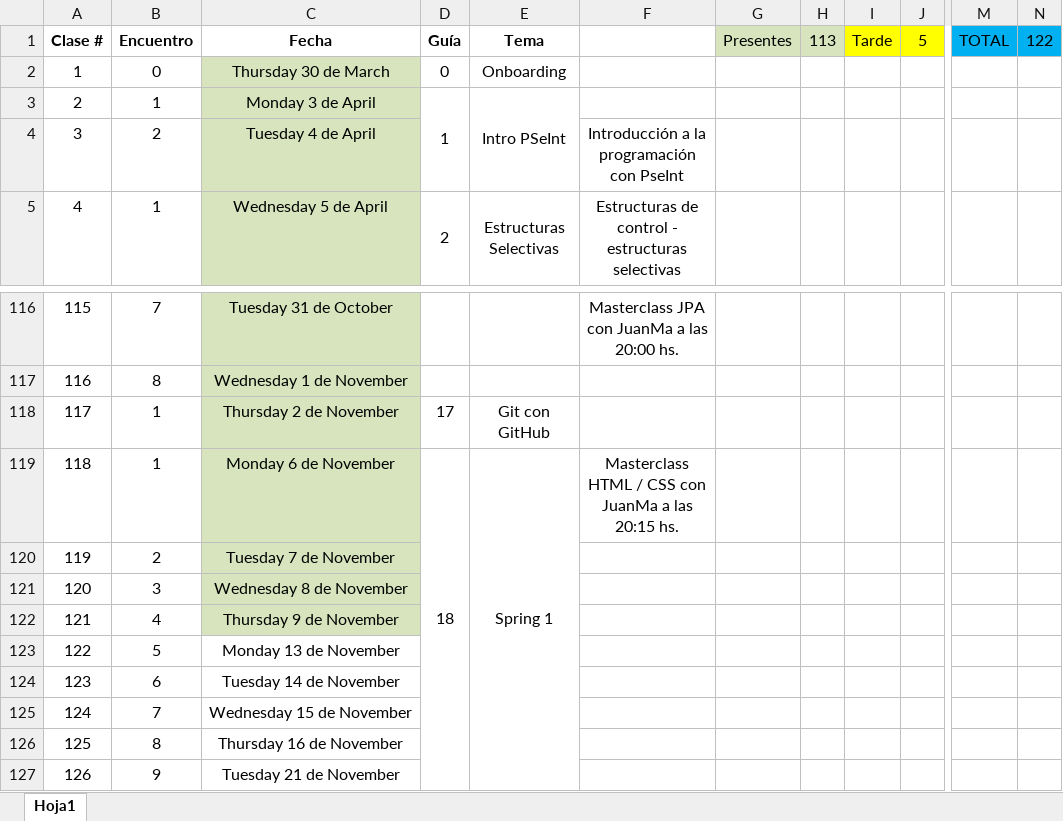
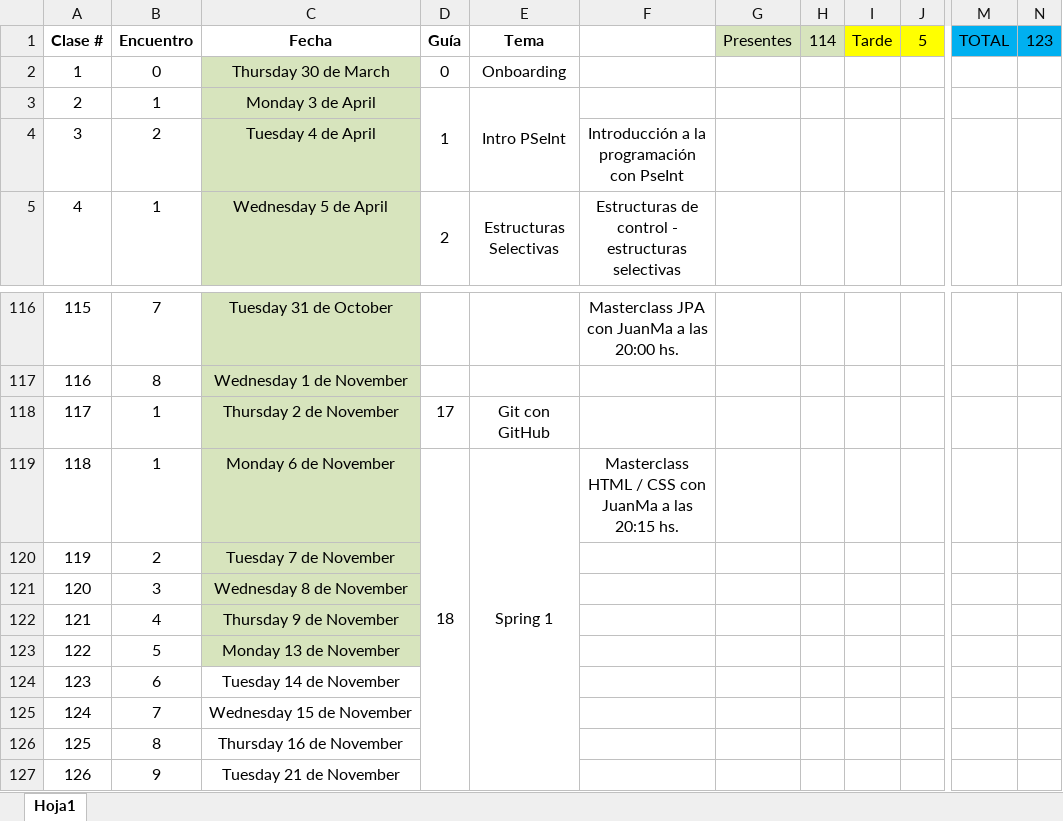
Before and after one commit to decardo1982/egg_java, an Excel workbook: Encuentros.xlsx, sheet Hoja1, drawn as a sheet; only a part is shown, gaps mark what is left out; values as stored, in another font and other column widths than the file's, no borders; the diff names each change by its address in the sheet, - before the commit and + after, or states it on an @@ line.

```diff
--- a/Encuentros.xlsx (sheet Hoja1)
+++ b/Encuentros.xlsx (sheet Hoja1)
-H1: 113
+H1: 114
-N1: 122
+N1: 123
-C123 fill: none
+C123 fill: #D7E4BD
```
Also changed, not shown: 9 other files.
